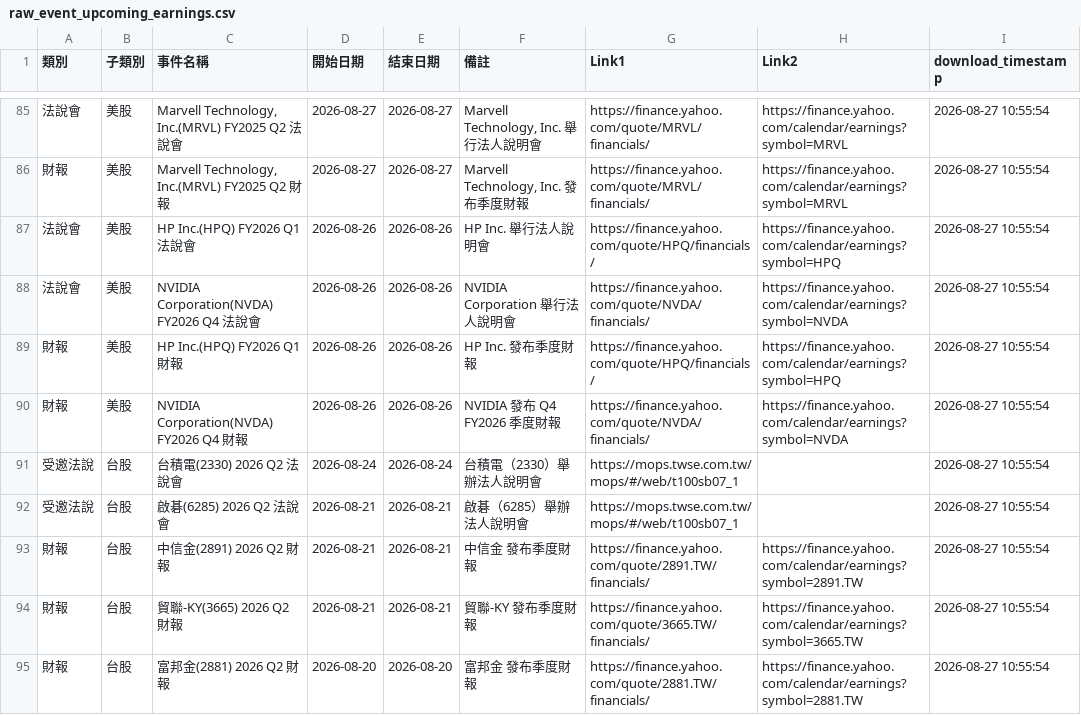
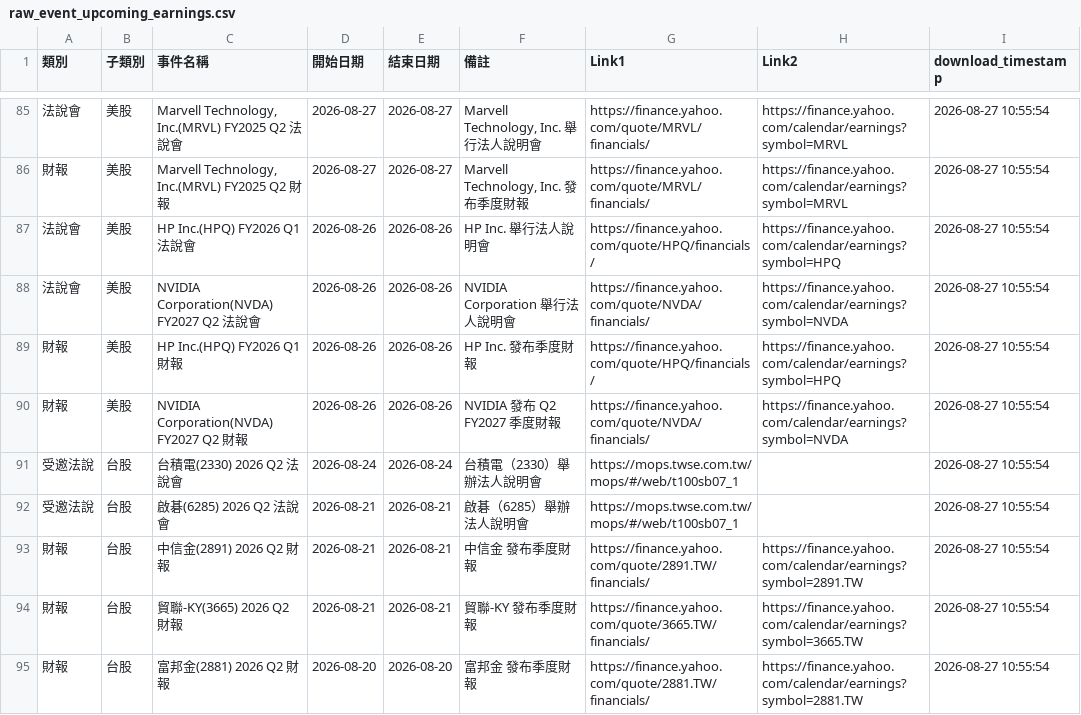
Before and after one commit to wenchiehlee-money/InvestorConference, a CSV file: raw_event_upcoming_earnings.csv, drawn as a sheet; only a part is shown, gaps mark what is left out; the diff names each change by its address in the sheet, - before the commit and + after, or states it on an @@ line.

Commit message:
fix: correct NVIDIA FY2027 Q2 event labels

```diff
--- a/raw_event_upcoming_earnings.csv
+++ b/raw_event_upcoming_earnings.csv
-C88 (事件名稱): NVIDIA Corporation(NVDA) FY2026 Q4 法說會
+C88 (事件名稱): NVIDIA Corporation(NVDA) FY2027 Q2 法說會
-C90 (事件名稱): NVIDIA Corporation(NVDA) FY2026 Q4 財報
+C90 (事件名稱): NVIDIA Corporation(NVDA) FY2027 Q2 財報
-F90 (備註): NVIDIA 發布 Q4 FY2026 季度財報
+F90 (備註): NVIDIA 發布 Q2 FY2027 季度財報
```
Also changed, not shown: 4 other files.
